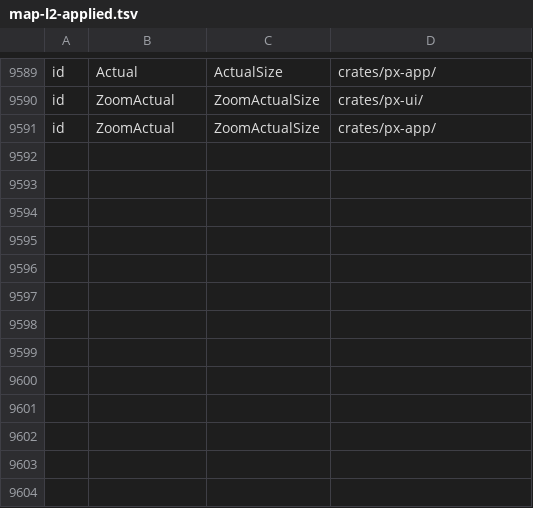
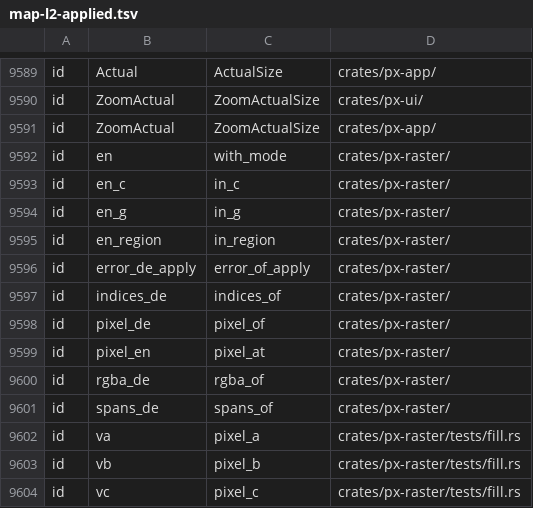
Before and after one commit to alvp/pixoko, a TSV file: tools/rename/map-l2-applied.tsv, drawn as a sheet; only a part is shown, gaps mark what is left out.

Commit message:
L3 px-raster: los 13 identificadores de pruebas con palabras cortas que L2 dejó (de, en, va…) en inglés (145 usos)

```diff
--- a/tools/rename/map-l2-applied.tsv
+++ b/tools/rename/map-l2-applied.tsv
@@ -9591 +9591,14 @@ id	ZoomActual	ZoomActualSize	crates/px-ui/
 id	ZoomActual	ZoomActualSize	crates/px-app/
+id	en	with_mode	crates/px-raster/
+id	en_c	in_c	crates/px-raster/
+id	en_g	in_g	crates/px-raster/
+id	en_region	in_region	crates/px-raster/
+id	error_de_apply	error_of_apply	crates/px-raster/
+id	indices_de	indices_of	crates/px-raster/
+id	pixel_de	pixel_of	crates/px-raster/
+id	pixel_en	pixel_at	crates/px-raster/
+id	rgba_de	rgba_of	crates/px-raster/
+id	spans_de	spans_of	crates/px-raster/
+id	va	pixel_a	crates/px-raster/tests/fill.rs
+id	vb	pixel_b	crates/px-raster/tests/fill.rs
+id	vc	pixel_c	crates/px-raster/tests/fill.rs
```
Also changed, not shown: 7 other files.
